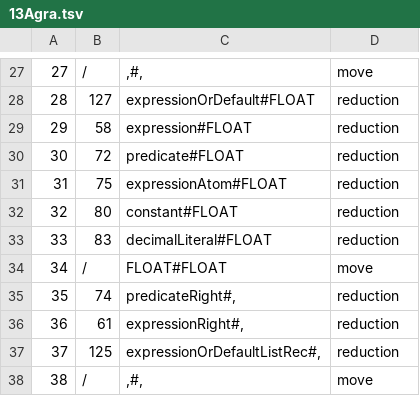
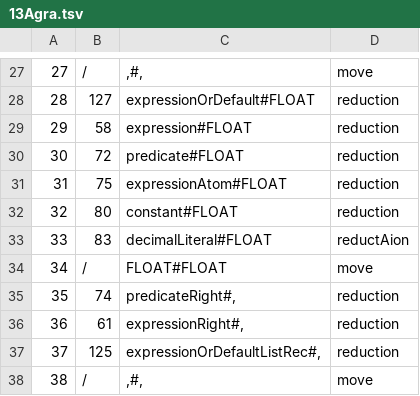
Before and after one commit to morning12138/SQL_compiler, a TSV file: syntax-analysis/output/13Agra.tsv, drawn as a sheet; only a part is shown, gaps mark what is left out.

```diff
--- a/syntax-analysis/output/13Agra.tsv
+++ b/syntax-analysis/output/13Agra.tsv
@@ -32,3 +32,3 @@
 32	80	constant#FLOAT	reduction
-33	83	decimalLiteral#FLOAT	reduction
+33	83	decimalLiteral#FLOAT	reductAion
 34	/	FLOAT#FLOAT	move
```
Also changed, not shown: 9 other files.
